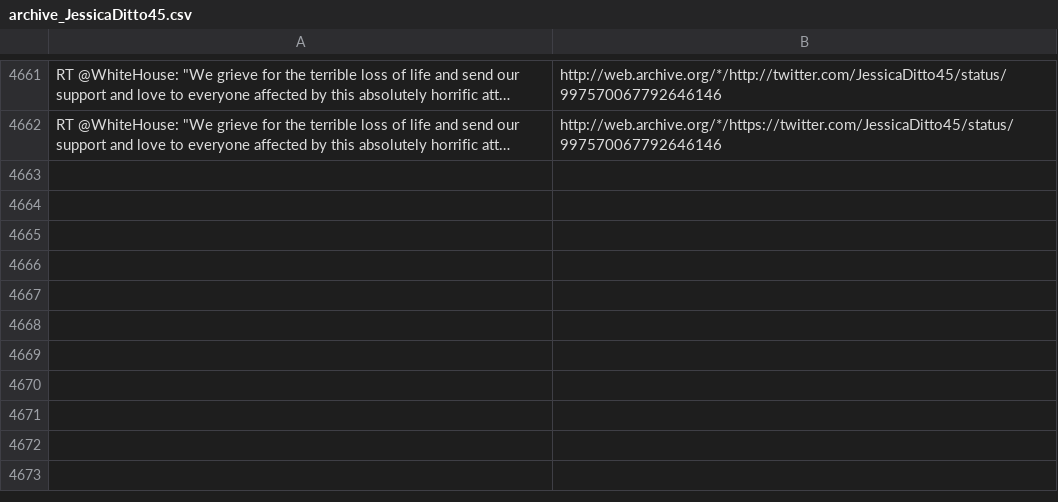
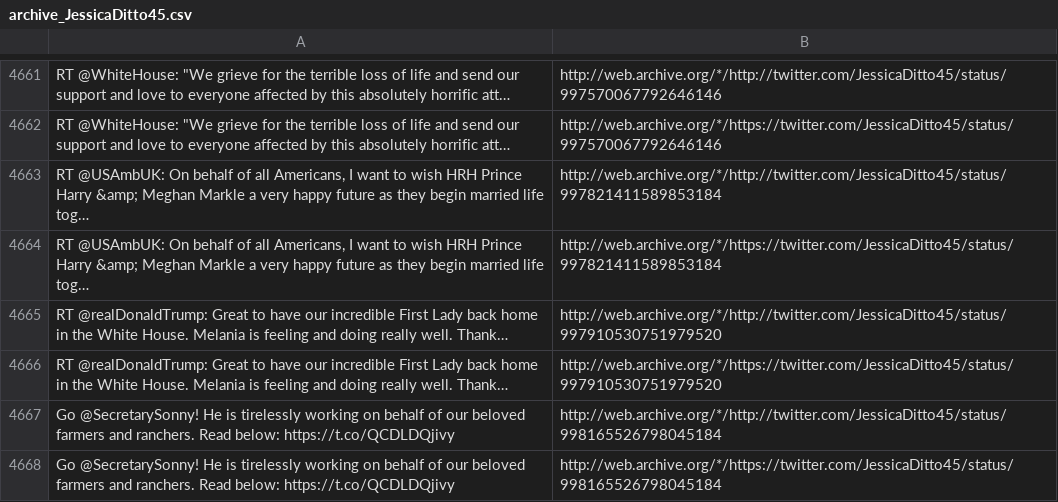
Before and after one commit to patrick-brian-mooney/archive-junta, a CSV file: data/archive_JessicaDitto45.csv, drawn as a sheet; only a part is shown, gaps mark what is left out; the diff names each change by its address in the sheet, - before the commit and + after, or states it on an @@ line.

```diff
--- a/data/archive_JessicaDitto45.csv
+++ b/data/archive_JessicaDitto45.csv
+row 4663: RT @USAmbUK: On behalf of all Americans, I want to wish HRH Prince Harry &amp; Meghan Markle a very happy future as they begin married life tog… | http://web.archive.org/*/http://twitter.com/JessicaDitto45/status/997821411589853184
+row 4664: RT @USAmbUK: On behalf of all Americans, I want to wish HRH Prince Harry &amp; Meghan Markle a very happy future as they begin married life tog… | http://web.archive.org/*/https://twitter.com/JessicaDitto45/status/997821411589853184
+row 4665: RT @realDonaldTrump: Great to have our incredible First Lady back home in the White House. Melania is feeling and doing really well. Thank… | http://web.archive.org/*/http://twitter.com/JessicaDitto45/status/997910530751979520
+row 4666: RT @realDonaldTrump: Great to have our incredible First Lady back home in the White House. Melania is feeling and doing really well. Thank… | http://web.archive.org/*/https://twitter.com/JessicaDitto45/status/997910530751979520
+row 4667: Go @SecretarySonny! He is tirelessly working on behalf of our beloved farmers and ranchers. Read below: https://t.co/QCDLDQjivy | http://web.archive.org/*/http://twitter.com/JessicaDitto45/status/998165526798045184
+row 4668: Go @SecretarySonny! He is tirelessly working on behalf of our beloved farmers and ranchers. Read below: https://t.co/QCDLDQjivy | http://web.archive.org/*/https://twitter.com/JessicaDitto45/status/998165526798045184
```
Also changed, not shown: data/archive_DepSecHargan.csv, data/archive_SecondLady.csv, 18 other files.
